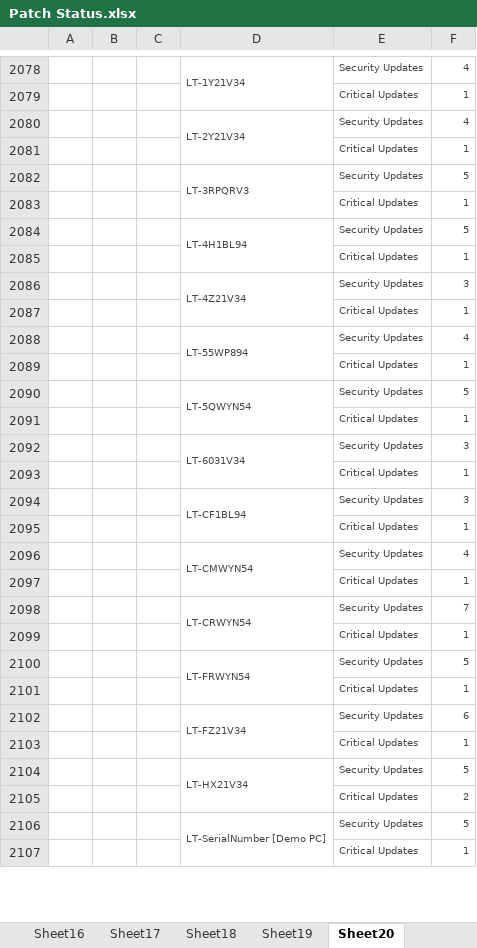
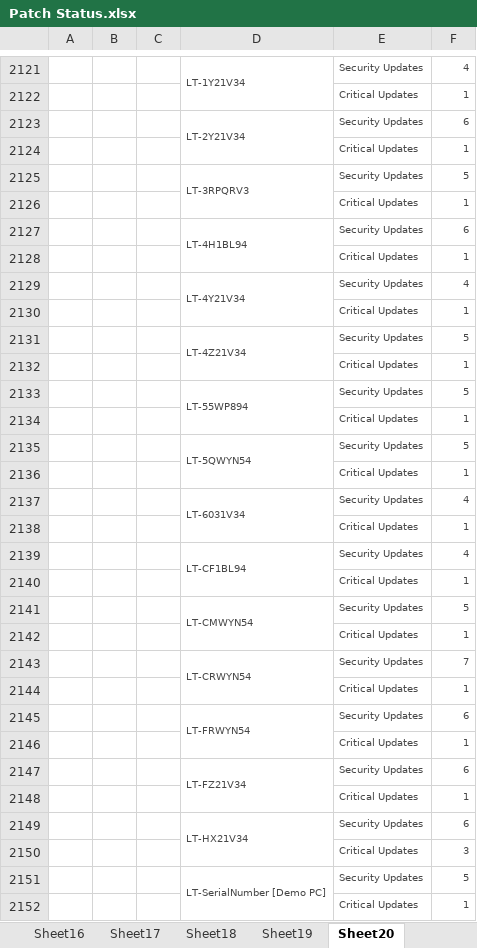
Before and after one commit to winkjb/ai-dev, an Excel workbook: program-management/ait-patching/data/raw/Patch Status.xlsx, sheet Sheet20, drawn as a sheet; only a part is shown, gaps mark what is left out; values as stored, in another font and other column widths than the file's, no borders; removed rows and columns are numbered as before the commit, all else as after; the diff covers the shown part only; the diff names each change by its address in the sheet, - before the commit and + after, or states it on an @@ line.

```diff
--- a/program-management/ait-patching/data/raw/Patch Status.xlsx (sheet Sheet20)
+++ b/program-management/ait-patching/data/raw/Patch Status.xlsx (sheet Sheet20)
-F2123: 4
+F2123: 6
-F2127: 5
+F2127: 6
+row 2129:  |  |  | LT-4Y21V34 | Security Updates | 4
+row 2130:  |  |  |  | Critical Updates | 1
-F2131: 3
+F2131: 5
-F2133: 4
+F2133: 5
-F2137: 3
+F2137: 4
-F2139: 3
+F2139: 4
-F2141: 4
+F2141: 5
-F2145: 5
+F2145: 6
-F2149: 5
+F2149: 6
-row 2105:  |  |  |  | Critical Updates | 2
@@ row 1536 moved to row 2150: Critical Updates @@
```
Also changed, not shown: 235 added rows, 97 removed rows, 32 moved rows, 888 edited cells and merged cells elsewhere in this sheet, sheet Network Hardware, sheet Sheet51, sheet Sheet50, sheet Sheet14, sheet Sheet49, sheet Sheet5, 51 more sheets, other sheet tabs, charts or pictures, 56 other files.
